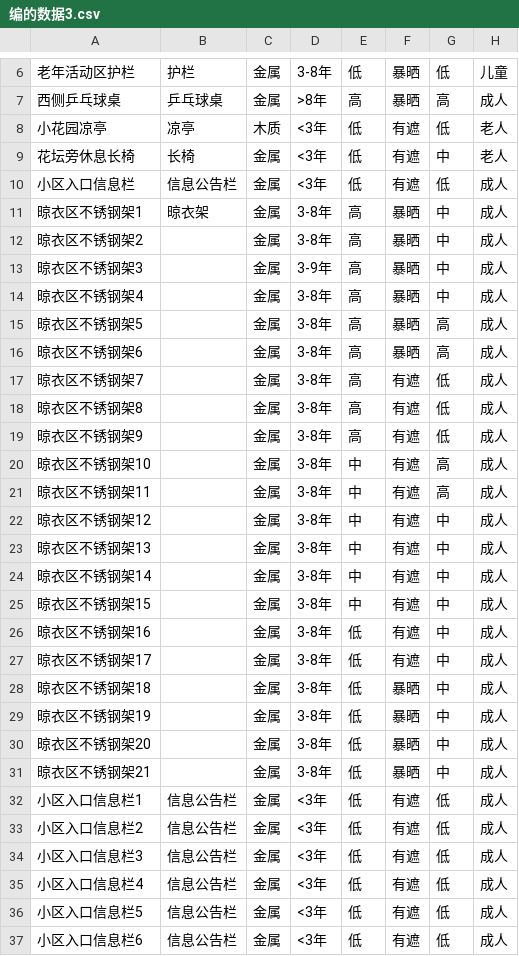
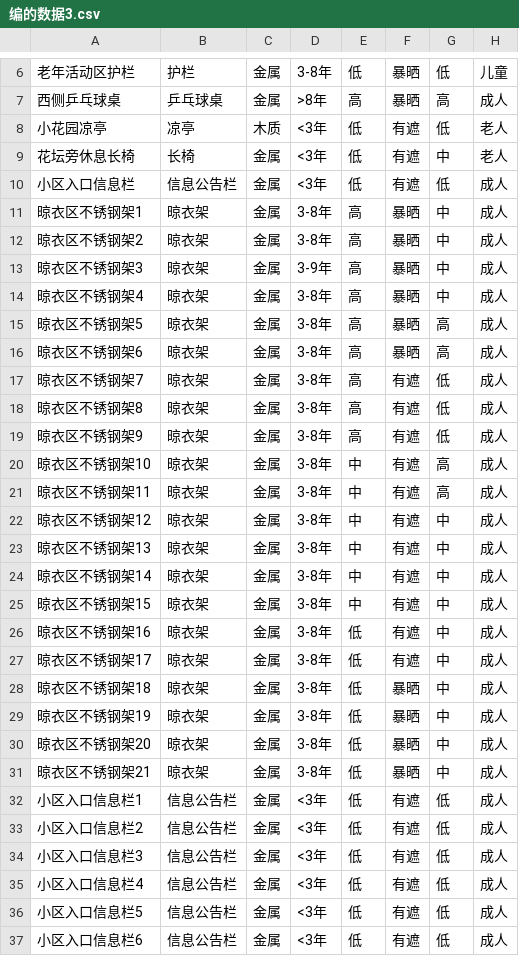
Before and after one commit to Star-Mo2/SRTP, a CSV file: 编的数据3.csv, drawn as a sheet; only a part is shown, gaps mark what is left out; the diff names each change by its address in the sheet, - before the commit and + after, or states it on an @@ line.

```diff
--- a/编的数据3.csv
+++ b/编的数据3.csv
-B12:B31: (empty)
+B12:B31: 晾衣架
```
Also changed, not shown: 3 other files.
